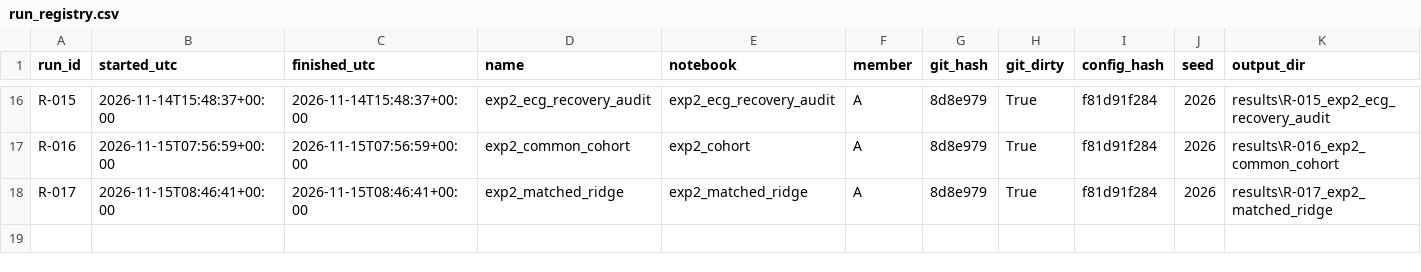
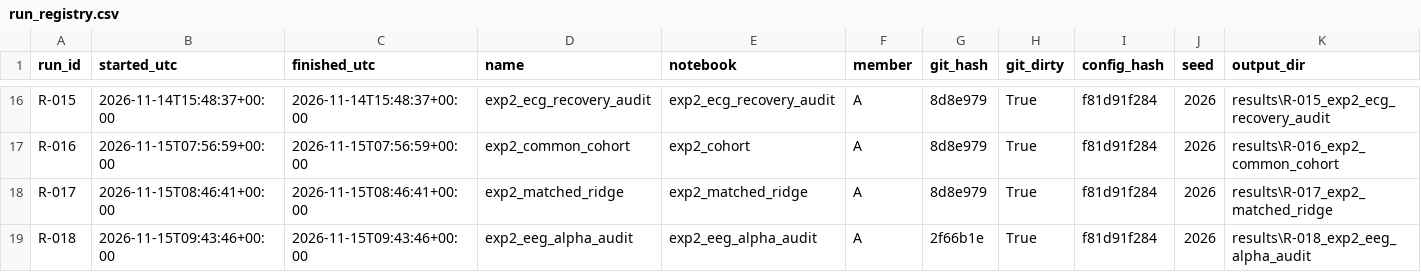
Before and after one commit to pbhatt0022/bbbd_mml, a CSV file: docs/run_registry.csv, drawn as a sheet; only a part is shown, gaps mark what is left out; rows hold the shown columns only; the diff names each change by its address in the sheet, - before the commit and + after, or states it on an @@ line.

Commit message:
R-018: Exp 2 EEG condition audit, and report it as not alpha-specific
Runs the D-36 / DV-07 audit and integrates it into the report and the deck.

What it found, on 291 recordings from 30 learners, all paired:
- Absolute log alpha is higher in the session labelled distracted.
  Posterior d_z +0.80, Holm p .0009; all channels d_z +0.65, Holm p .0061.
- Every alpha metric that normalizes for broadband power shows nothing:
  relative alpha d_z +0.11 and -0.00, alpha against flanking bands does not
  survive correction.
- Delta moves the same way with a larger raw difference than alpha,
  +0.143 against +0.058.

So the direction matches the reference paper but the effect is not specific
to alpha, and the report says the paper's claim is not reproduced. The
recomputation matches the 15 Oct summary to rounding.

The audited per-recording table is saved beside the run, so the result stays
checkable without the Drive export. No raw EEG was reprocessed, no quiz
scores are involved, and nothing in RQ1, RQ2 or R-017 changes. D-36 remains
Proposed.

Report gains section 8.5 with its table, plus rows in 2.3, 8.1 and the
evidence map and a sentence in the abstract. Deck gains a slide and a ledger
row; check_slide_numbers.py now verifies 42 numbers. 34 tests pass.

```diff
--- a/docs/run_registry.csv
+++ b/docs/run_registry.csv
+row 19: R-018 | 2026-11-15T09:43:46+00:00 | 2026-11-15T09:43:46+00:00 | exp2_eeg_alpha_audit | exp2_eeg_alpha_audit | A | 2f66b1e | True | f81d91f284 | 2026 | results\R-018_exp2_eeg_alpha_audit
```
Also changed, not shown: 13 other files.
